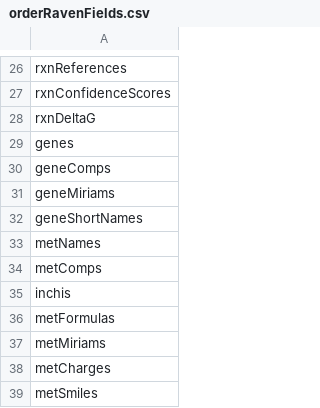
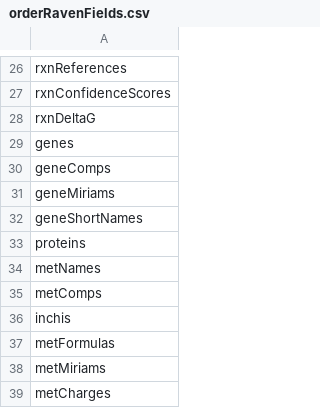
Before and after one commit to SysBioChalmers/RAVEN, a CSV file: struct_conversion/orderRavenFields.csv, drawn as a sheet; only a part is shown, gaps mark what is left out; the shorter side is filled out with more unchanged rows; the diff names each change by its address in the sheet, - before the commit and + after, or states it on an @@ line.

Commit message:
feat: ravenCobraWrapper supports more fields

```diff
--- a/struct_conversion/orderRavenFields.csv
+++ b/struct_conversion/orderRavenFields.csv
+row 33: proteins
```
Also changed, not shown: 1 other file.
